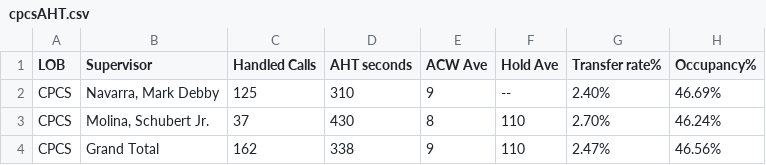
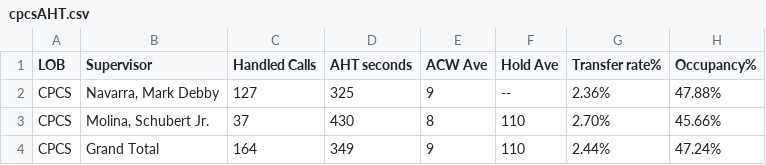
Before and after one commit to CGS-J/CPCS-AHT, a CSV file: cpcsAHT.csv, drawn as a sheet.

```diff
--- a/cpcsAHT.csv
+++ b/cpcsAHT.csv
@@ -1,4 +1,4 @@
 LOB,Supervisor,Handled Calls ,AHT seconds,ACW Ave,Hold Ave,Transfer rate%,Occupancy%
-CPCS,"Navarra, Mark Debby",125,310,9,--,2.40%,46.69%
-CPCS,"Molina, Schubert Jr.",37,430,8,110,2.70%,46.24%
-CPCS,Grand Total,162,338,9,110,2.47%,46.56%
+CPCS,"Navarra, Mark Debby",127,325,9,--,2.36%,47.88%
+CPCS,"Molina, Schubert Jr.",37,430,8,110,2.70%,45.66%
+CPCS,Grand Total,164,349,9,110,2.44%,47.24%
```
Also changed, not shown: cpcs.csv.
